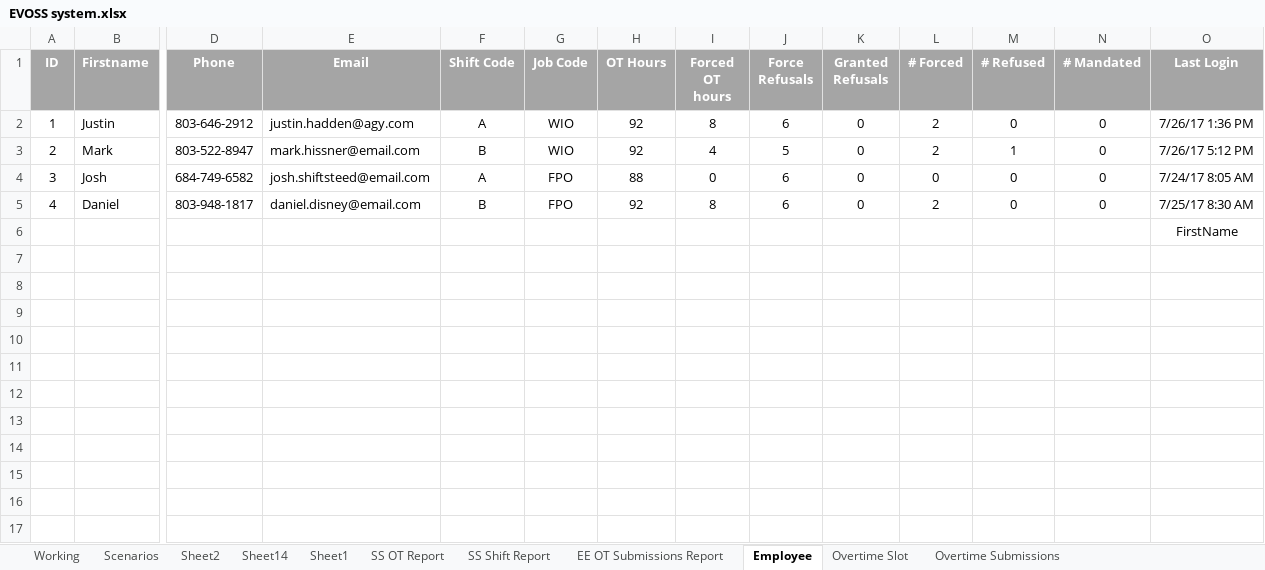
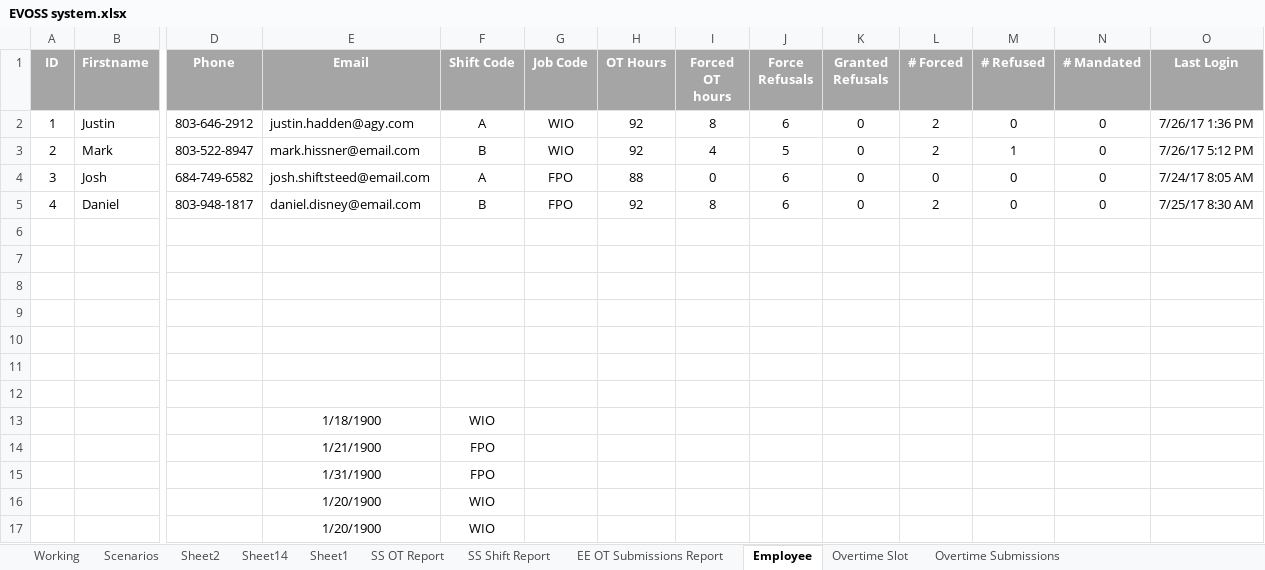
Before and after one commit to justinhadden/EvossInit, an Excel workbook: EVOSS system.xlsx, sheet Employee, drawn as a sheet; only a part is shown, gaps mark what is left out; values as stored, in another font and other column widths than the file's, no borders; rows hold the shown columns only; the diff names each change by its address in the sheet, - before the commit and + after, or states it on an @@ line.

Commit message:
1f13f2g

```diff
--- a/EVOSS system.xlsx (sheet Employee)
+++ b/EVOSS system.xlsx (sheet Employee)
-O6 (Last Login): FirstName
+O6 (Last Login): (empty)
+row 7: (empty)
+row 8: (empty)
+row 9: (empty)
+row 10: (empty)
+row 11: (empty)
+row 12: (empty)
+row 13:  |  |  | 1/18/1900 | WIO
+row 14:  |  |  | 1/21/1900 | FPO
+row 15:  |  |  | 1/31/1900 | FPO
+row 16:  |  |  | 1/20/1900 | WIO
+row 17:  |  |  | 1/20/1900 | WIO
```
Also changed, not shown: sheet Overtime Submissions, sheet SS OT Report.
